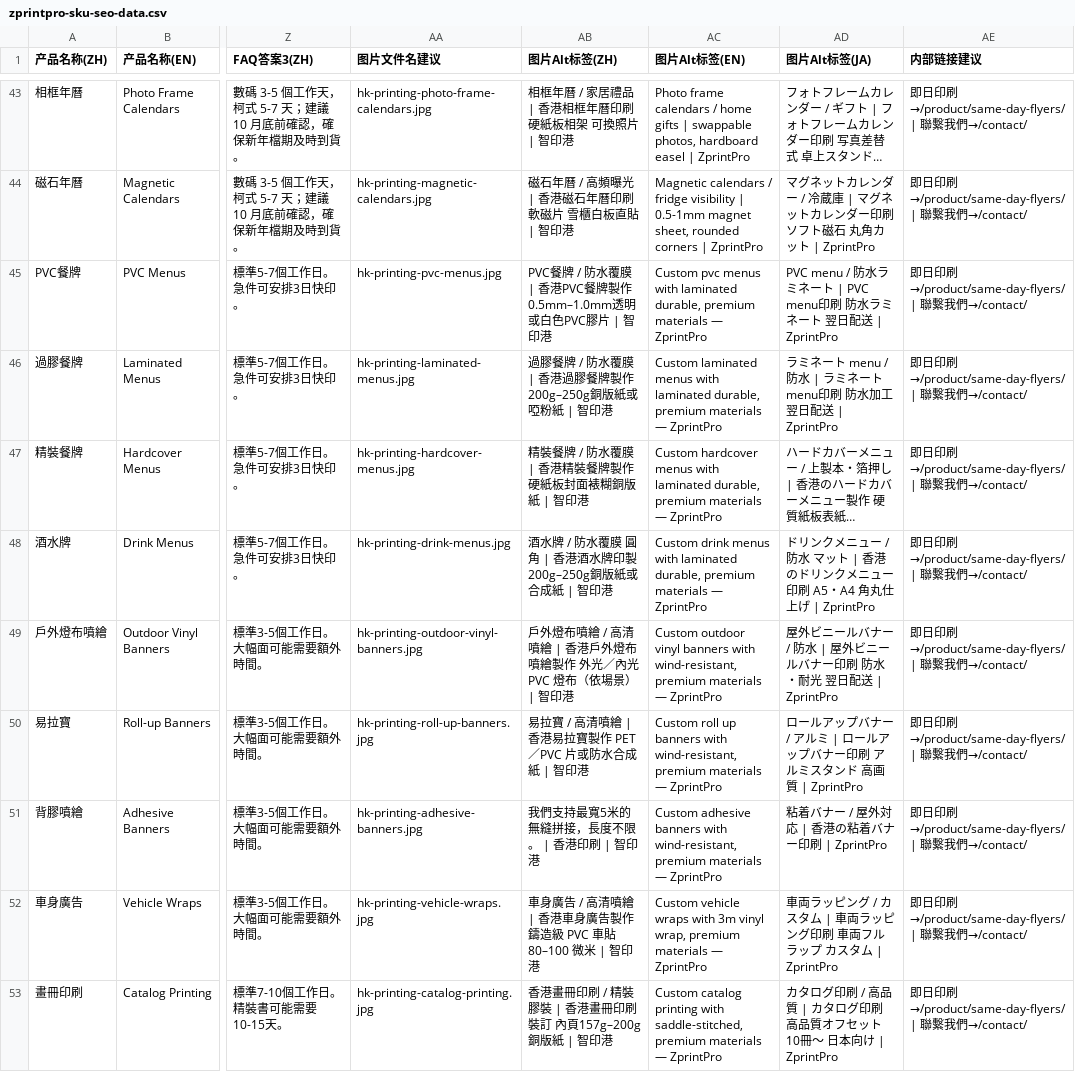
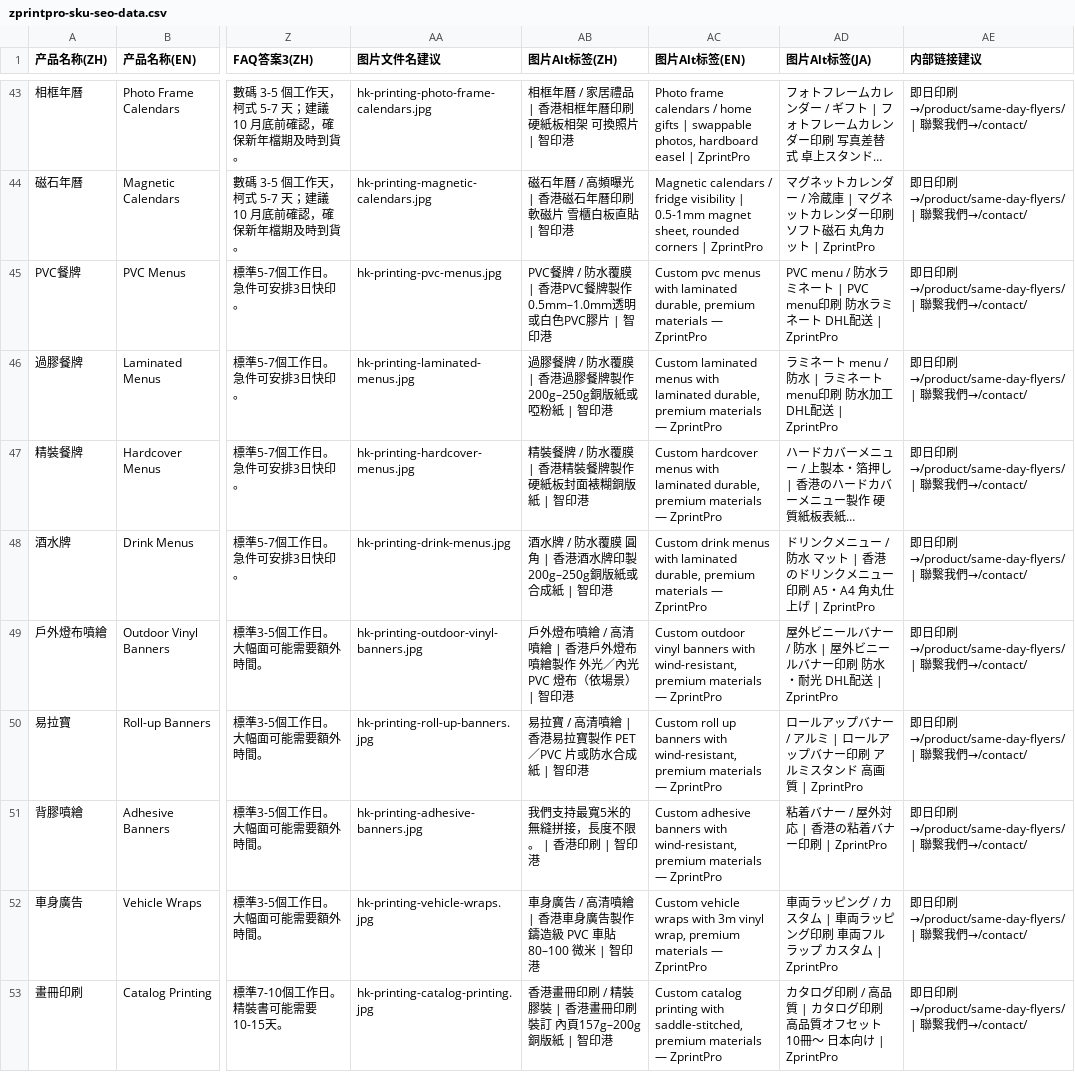
Before and after one commit to zprintprohk-rgb/zprintpro, a CSV file: zprintpro-sku-seo-data.csv, drawn as a sheet; only a part is shown, gaps mark what is left out; long unchanged cells end in …; the diff covers the shown part only; the diff names each change by its address in the sheet, - before the commit and + after, or states it on an @@ line.

Commit message:
data-driven 小批 #13: service-areas ja 词叠+无条件翌日配送修复 (順丰翌日配送+順丰翌日配送→順丰配送, P0-02/§2.3) + CSV imageAlt 归并 (即日発送 10→3 条件形态对齐 ts, 翌日配送 6→0) + same-day 最短即日発送 有条件形态回补

```diff
--- a/zprintpro-sku-seo-data.csv
+++ b/zprintpro-sku-seo-data.csv
-AD45 (图片Alt标签(JA)): …ネート 翌日配送 |…
+AD45 (图片Alt标签(JA)): …ネート DHL配送 |…
-AD46 (图片Alt标签(JA)): …水加工 翌日配送 |…
+AD46 (图片Alt标签(JA)): …水加工 DHL配送 |…
-AD49 (图片Alt标签(JA)): …・耐光 翌日配送 |…
+AD49 (图片Alt标签(JA)): …・耐光 DHL配送 |…
```
Also changed, not shown: 10 edited cells elsewhere in this file, 1 other file.
